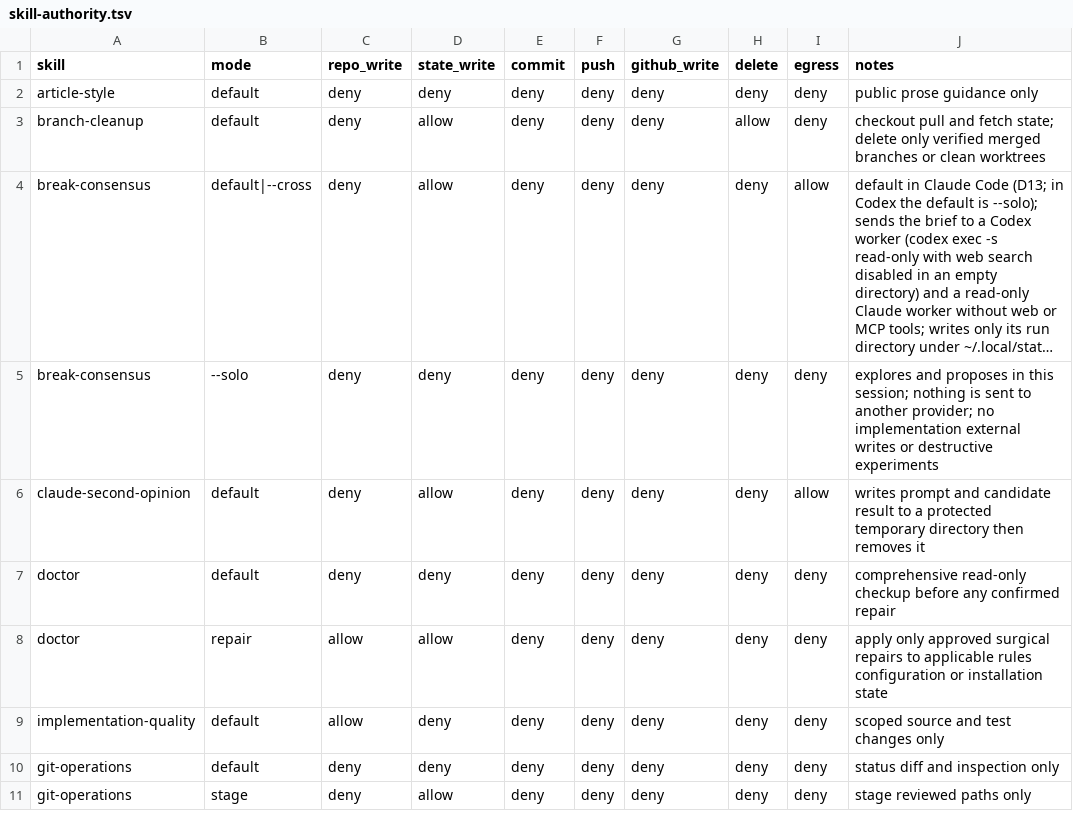
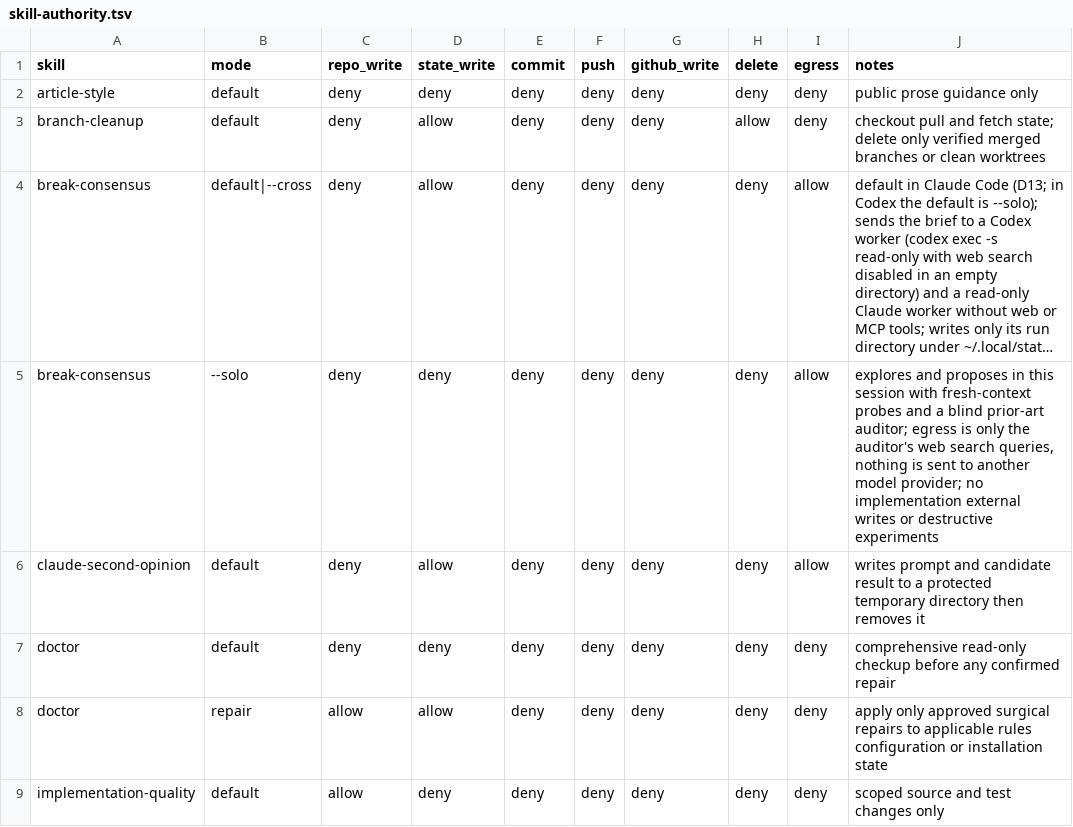
Before and after one commit to trow126/agents-toolkit, a TSV file: docs/contracts/skill-authority.tsv, drawn as a sheet; only a part is shown; the shorter side is filled out with more unchanged rows; long unchanged cells end in …; the diff names each change by its address in the sheet, - before the commit and + after, or states it on an @@ line.

```diff
--- a/docs/contracts/skill-authority.tsv
+++ b/docs/contracts/skill-authority.tsv
-I5 (egress): deny
+I5 (egress): allow
-J5 (notes): …in this session; nothing is sent to another provider; no…
+J5 (notes): …in this session with fresh-context probes and a blind prior-art auditor; egress is only the auditor's web search queries, nothing is sent to another model provider; no…
```
Also changed, not shown: 8 other files.
